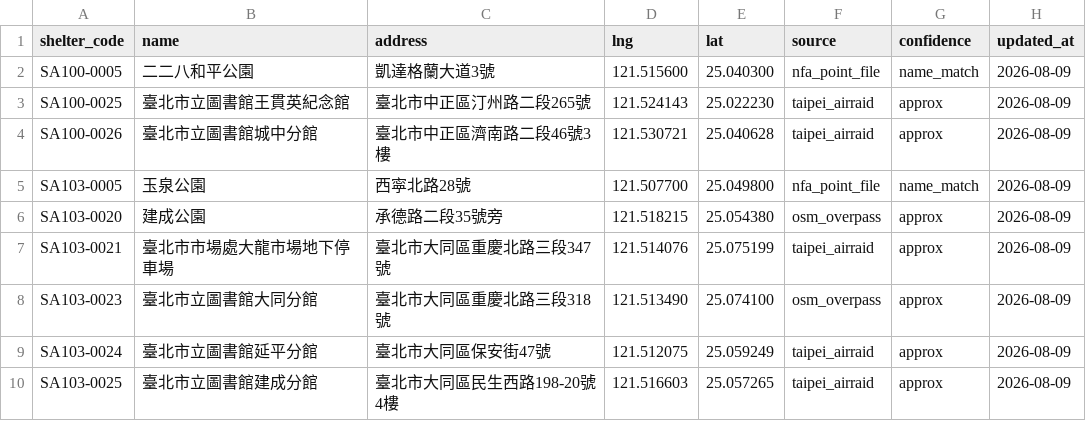
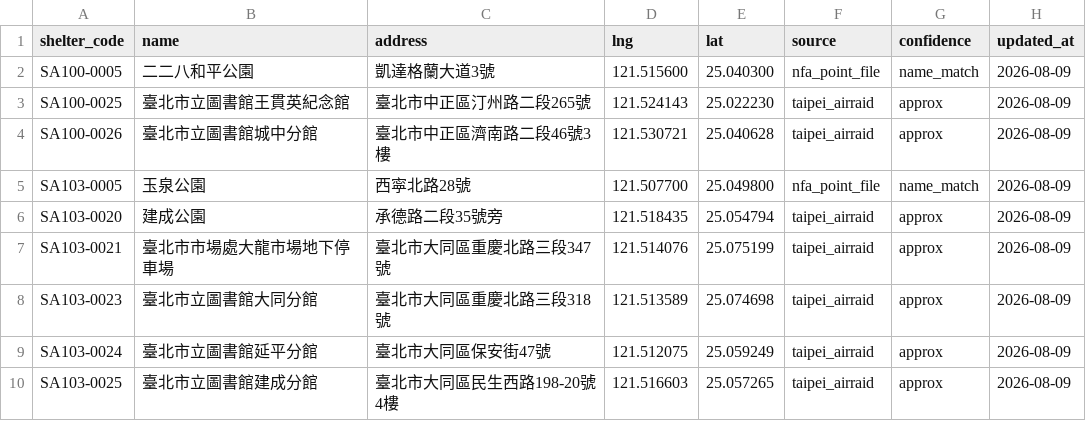
Before and after one commit to TESIIS/TESIIS, a CSV file: server/data/coordinates_needs_review.csv, drawn as a sheet; only a part is shown; the diff covers the shown part only.

Commit message:
chore(data): rebuild coordinate table without OSM to drop ODbL
The committed shelter_coordinates.csv carried 21 rows derived from
OpenStreetMap via Overpass. ODbL is share-alike, so those rows put the
whole table under a copyleft licence and obliged every redistributor to
release derived databases under the same terms.

Rebuild with `dart run tool/build_coordinates.dart --report` (no
--overpass). Nearest-street-number interpolation recovers 10 of the 21,
attributed to the government dataset that supplied the neighbouring
address. Coverage goes 380/401 (94.8%) -> 370/401 (92.3%) and rows
without coordinates 21 -> 31; exact + name_match matching is unchanged
at 291 rows.

The table now comes solely from two datasets under 政府資料開放授權條款
第 1 版, which has no share-alike clause. NOTICE.md gains the attribution
text that licence requires. --overpass stays available as an opt-in,
documented as licence-tainting so nobody flips it by accident.

Verified: dart analyze 0 issues, dart format clean, dart test 96 passed
(including the >0.90 coverage guard in coordinate_source_test.dart),
server boots reporting 370/401 92.3%, flutter analyze 0 issues,
flutter test 22 passed.

```diff
--- a/server/data/coordinates_needs_review.csv
+++ b/server/data/coordinates_needs_review.csv
@@ -5,5 +5,5 @@ SA100-0026,臺北市立圖書館城中分館,臺北市中正區濟南路二段46
 SA103-0005,玉泉公園,西寜北路28號,121.507700,25.049800,nfa_point_file,name_match,2026-08-09
-SA103-0020,建成公園,承德路二段35號旁,121.518215,25.054380,osm_overpass,approx,2026-08-09
+SA103-0020,建成公園,承德路二段35號旁,121.518435,25.054794,taipei_airraid,approx,2026-08-09
 SA103-0021,臺北市市場處大龍市場地下停車場,臺北市大同區重慶北路三段347號,121.514076,25.075199,taipei_airraid,approx,2026-08-09
-SA103-0023,臺北市立圖書館大同分館,臺北市大同區重慶北路三段318號,121.513490,25.074100,osm_overpass,approx,2026-08-09
+SA103-0023,臺北市立圖書館大同分館,臺北市大同區重慶北路三段318號,121.513589,25.074698,taipei_airraid,approx,2026-08-09
 SA103-0024,臺北市立圖書館延平分館,臺北市大同區保安街47號,121.512075,25.059249,taipei_airraid,approx,2026-08-09
```
Also changed, not shown: 10 removed rows and 27 edited cells elsewhere in this file, server/data/shelter_coordinates.csv, 5 other files.
